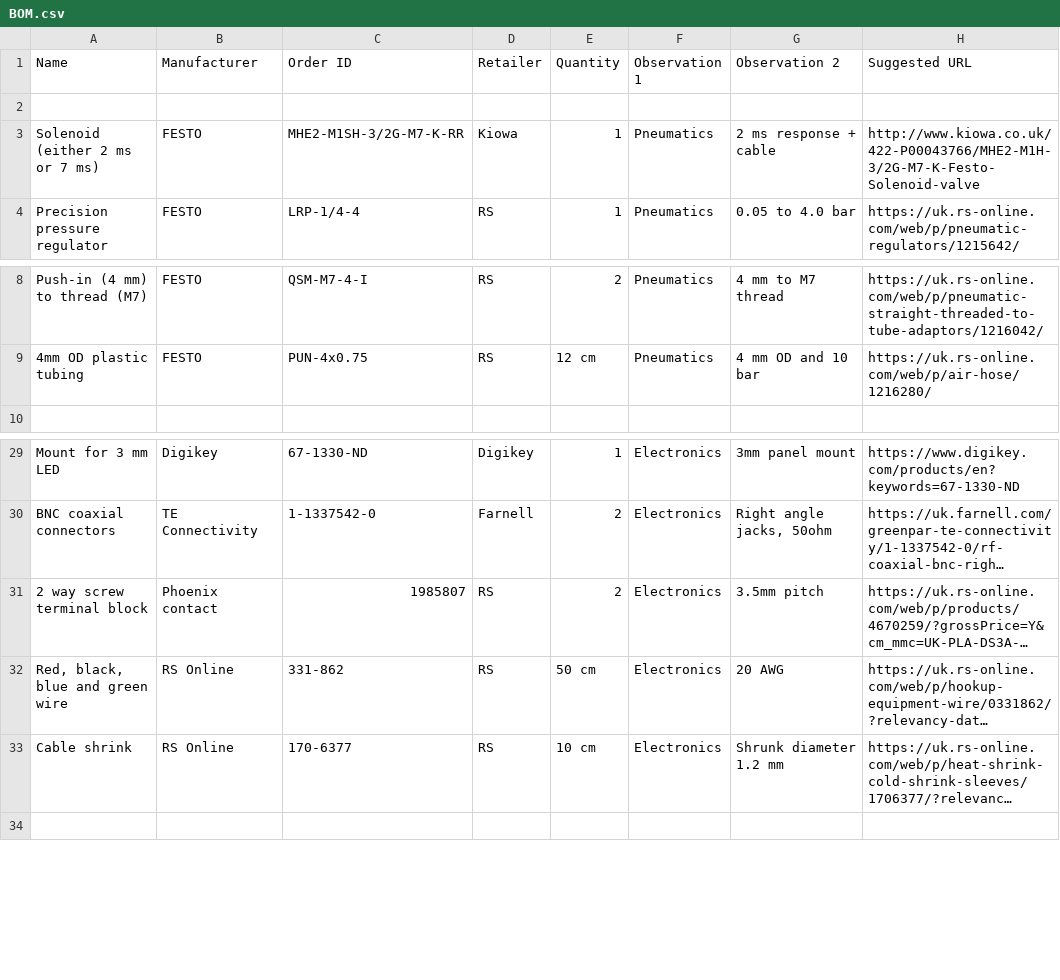
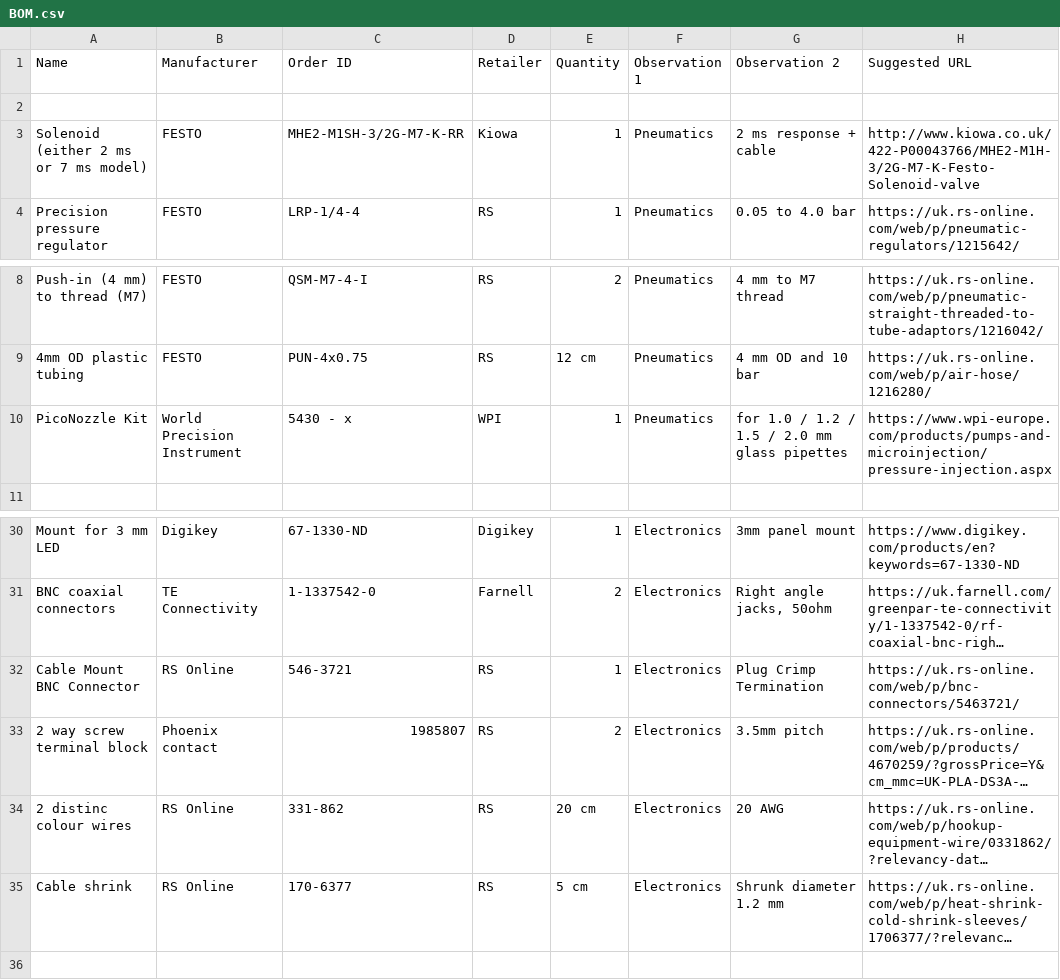
Before and after one commit to BadenLab/Openspritzer, a CSV file: Manuscript and Instruction/BOM.csv, drawn as a sheet; only a part is shown, gaps mark what is left out; long unchanged cells end in …; addresses are those after the commit; the diff names each change by its address in the sheet, - before the commit and + after, or states it on an @@ line.

Commit message:
Update Manuscript and Instruction/BOM.csv

```diff
--- a/Manuscript and Instruction/BOM.csv
+++ b/Manuscript and Instruction/BOM.csv
-A3 (Name): Solenoid (either 2 ms or 7 ms)
+A3 (Name): Solenoid (either 2 ms or 7 ms model)
+row 10: PicoNozzle Kit | World Precision Instrument | 5430 - x | WPI | 1 | Pneumatics | for 1.0 / 1.2 / 1.5 / 2.0 mm glass pipettes | https://www.wpi-europe.com/products/pumps-and-microinjection/pressure-injection.aspx
+row 32: Cable Mount BNC Connector | RS Online | 546-3721 | RS | 1 | Electronics | Plug Crimp Termination | https://uk.rs-online.com/web/p/bnc-connectors/5463721/
-A34 (Name): Red, black, blue and green wire
+A34 (Name): 2 distinc colour wires
-E34 (Quantity): 50 cm
+E34 (Quantity): 20 cm
-E35 (Quantity): 10 cm
+E35 (Quantity): 5 cm
```
